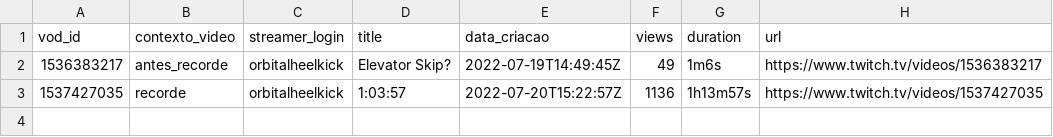
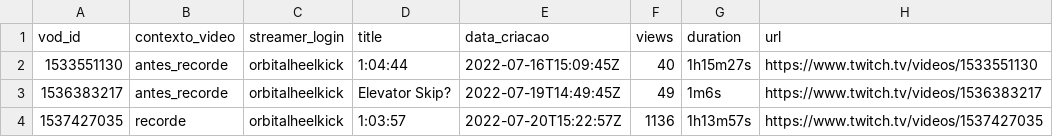
Before and after one commit to L-200/cd_speedrun-eldenring, a CSV file: 1-coleta/twitch_stats.csv, drawn as a sheet.

Commit message:
ajusta contagem de dias antes/depois pra 5

```diff
--- a/1-coleta/twitch_stats.csv
+++ b/1-coleta/twitch_stats.csv
@@ -1,2 +1,3 @@
 vod_id,contexto_video,streamer_login,title,data_criacao,views,duration,url
+1533551130,antes_recorde,orbitalheelkick,1:04:44,2022-07-16T15:09:45Z,40,1h15m27s,https://www.twitch.tv/videos/1533551130
 1536383217,antes_recorde,orbitalheelkick,Elevator Skip?,2022-07-19T14:49:45Z,49,1m6s,https://www.twitch.tv/videos/1536383217
```
Also changed, not shown: 1 other file.
